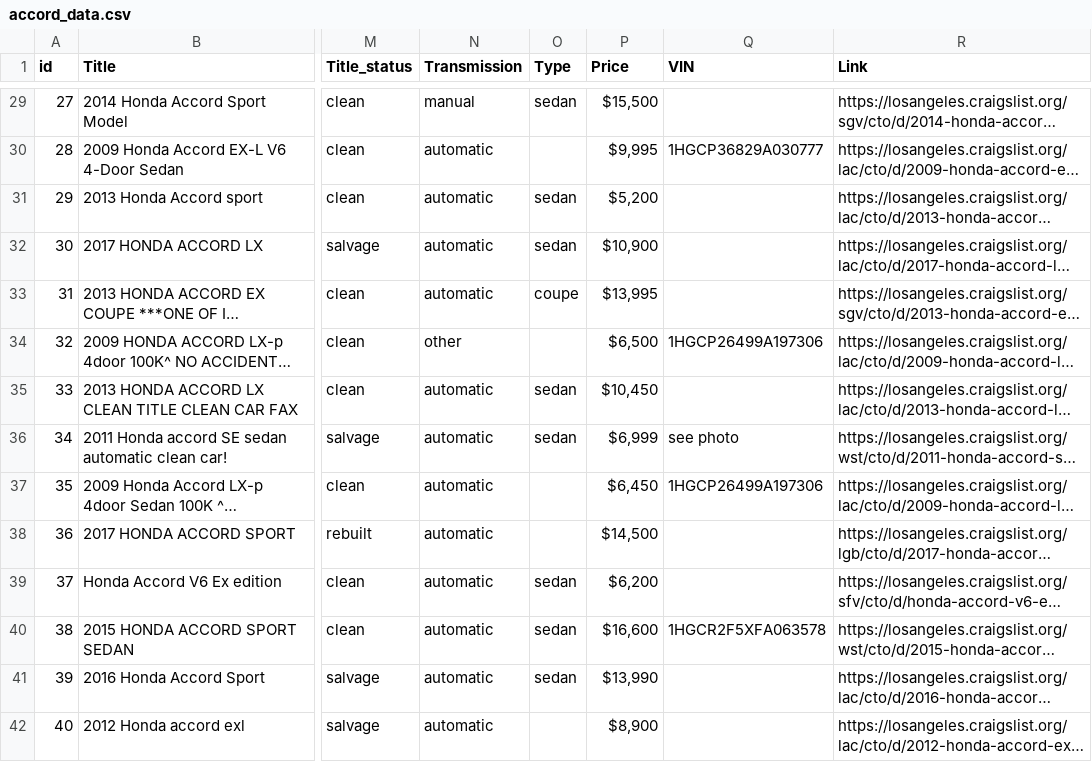
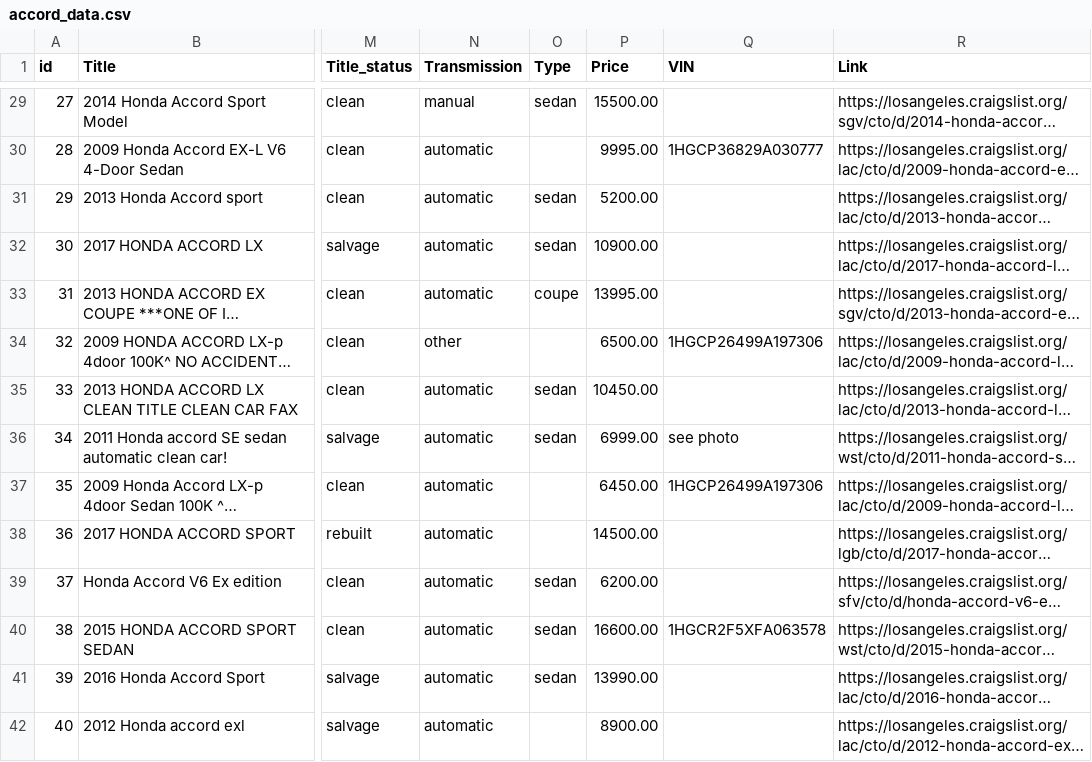
Before and after one commit to RyanHuang1995/Craiglist-Car-Analysis, a CSV file: Car-Price-Data/accord_data.csv, drawn as a sheet; only a part is shown, gaps mark what is left out; long unchanged cells end in …; the diff covers the shown part only; the diff names each change by its address in the sheet, - before the commit and + after, or states it on an @@ line.

```diff
--- a/Car-Price-Data/accord_data.csv
+++ b/Car-Price-Data/accord_data.csv
-P29 (Price): $15,500
+P29 (Price): 15500.00
-P30 (Price): $9,995
+P30 (Price): 9995.00
-P31 (Price): $5,200
+P31 (Price): 5200.00
-P32 (Price): $10,900
+P32 (Price): 10900.00
-P33 (Price): $13,995
+P33 (Price): 13995.00
-P34 (Price): $6,500
+P34 (Price): 6500.00
-P35 (Price): $10,450
+P35 (Price): 10450.00
-P36 (Price): $6,999
+P36 (Price): 6999.00
-P37 (Price): $6,450
+P37 (Price): 6450.00
-P38 (Price): $14,500
+P38 (Price): 14500.00
-P39 (Price): $6,200
+P39 (Price): 6200.00
-P40 (Price): $16,600
+P40 (Price): 16600.00
-P41 (Price): $13,990
+P41 (Price): 13990.00
-P42 (Price): $8,900
+P42 (Price): 8900.00
```
Also changed, not shown: 178 edited cells elsewhere in this file, Car-Price-Data/altima_data.csv, Car-Price-Data/civic_data.csv, 12 other files.
